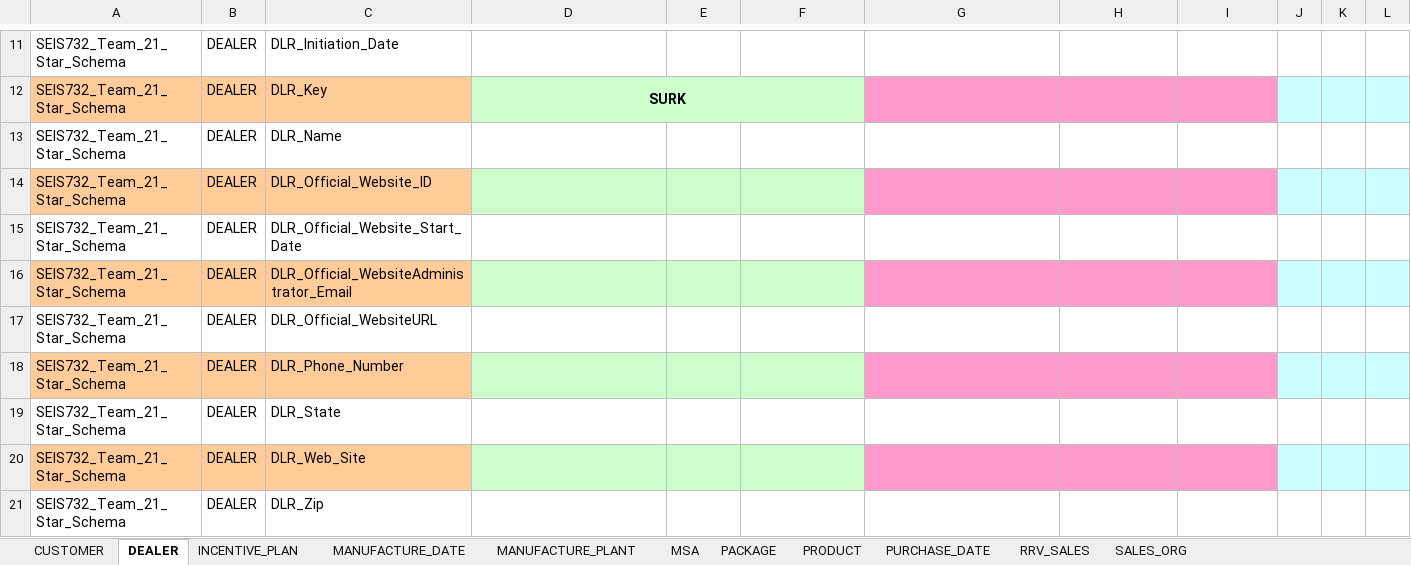
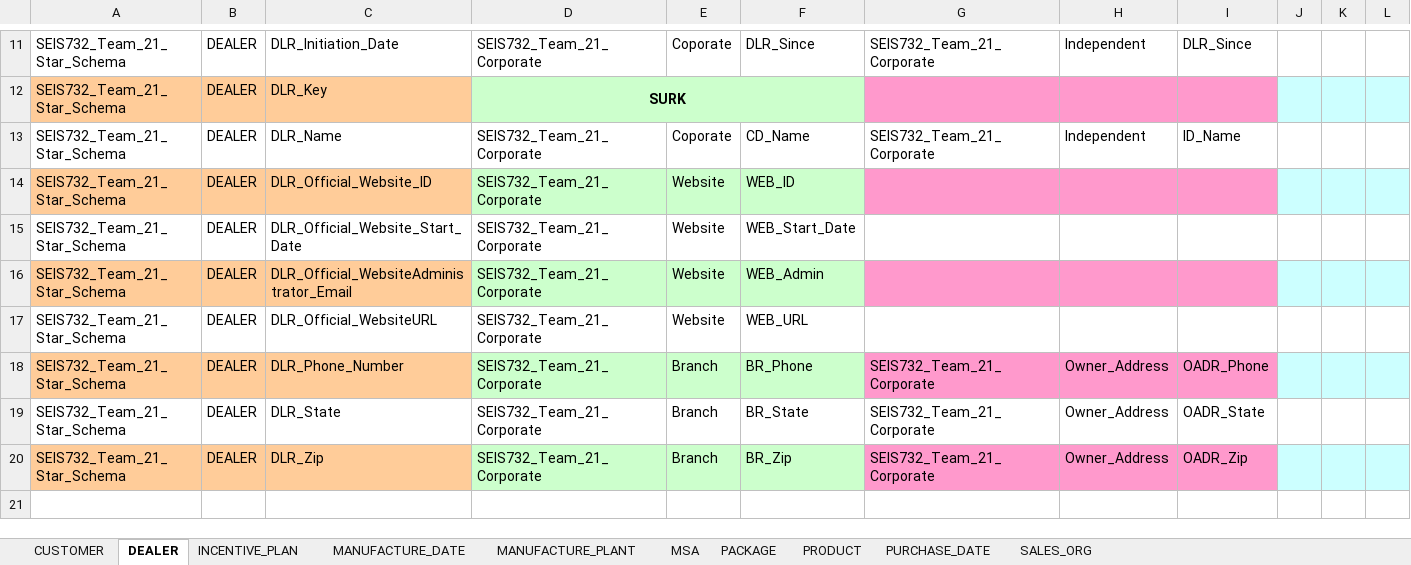
Before and after one commit to badernmb/SEIS-732-Data-Warehousing, an Excel workbook: Team_21_M3_FINAL_Deliverable/T21_M3_D2_Dimension_Mapping_files/T21_M3_D2_Dimension_Mapping_files/T21_M3_D2_Dimension_Mapping_metadata.xlsx, sheet DEALER, drawn as a sheet; only a part is shown, gaps mark what is left out; values as stored, in another font and other column widths than the file's, no borders; removed rows and columns are numbered as before the commit, all else as after; the diff covers the shown part only; the diff names each change by its address in the sheet, - before the commit and + after, or states it on an @@ line.

```diff
--- a/Team_21_M3_FINAL_Deliverable/T21_M3_D2_Dimension_Mapping_files/T21_M3_D2_Dimension_Mapping_files/T21_M3_D2_Dimension_Mapping_metadata.xlsx (sheet DEALER)
+++ b/Team_21_M3_FINAL_Deliverable/T21_M3_D2_Dimension_Mapping_files/T21_M3_D2_Dimension_Mapping_files/T21_M3_D2_Dimension_Mapping_metadata.xlsx (sheet DEALER)
-sheet tab: RRV_SALES
-D11: (empty)
+D11: SEIS732_Team_21_Corporate
-E11: (empty)
+E11: Coporate
-F11: (empty)
+F11: DLR_Since
-G11: (empty)
+G11: SEIS732_Team_21_Corporate
-H11: (empty)
+H11: Independent
-I11: (empty)
+I11: DLR_Since
-D13:D19: (empty)
+D13:D19: SEIS732_Team_21_Corporate
-E13: (empty)
+E13: Coporate
-F13: (empty)
+F13: CD_Name
-G13: (empty)
+G13: SEIS732_Team_21_Corporate
-H13: (empty)
+H13: Independent
-I13: (empty)
+I13: ID_Name
-E14:E17: (empty)
+E14:E17: Website
-F14: (empty)
+F14: WEB_ID
-F15: (empty)
+F15: WEB_Start_Date
-F16: (empty)
+F16: WEB_Admin
-F17: (empty)
+F17: WEB_URL
-E18:E19: (empty)
+E18:E19: Branch
-F18: (empty)
+F18: BR_Phone
-G18:G19: (empty)
+G18:G19: SEIS732_Team_21_Corporate
-H18:H19: (empty)
+H18:H19: Owner_Address
-I18: (empty)
+I18: OADR_Phone
-F19: (empty)
+F19: BR_State
-I19: (empty)
+I19: OADR_State
-row 20: SEIS732_Team_21_Star_Schema | DEALER | DLR_Web_Site
-A20:C20 fill: none
+A20:C20 fill: #FFCC99
-D20: (empty)
+D20: SEIS732_Team_21_Corporate
-D20:F20 fill: none
+D20:F20 fill: #CCFFCC
-E20: (empty)
+E20: Branch
-F20: (empty)
+F20: BR_Zip
-G20: (empty)
+G20: SEIS732_Team_21_Corporate
-G20:I20 fill: none
+G20:I20 fill: #FF99CC
-H20: (empty)
+H20: Owner_Address
-I20: (empty)
+I20: OADR_Zip
-J20:L20 fill: none
+J20:L20 fill: #CCFFFF
```
Also changed, not shown: 45 edited cells elsewhere in this sheet, sheet SALES_ORG, sheet PACKAGE, sheet MANUFACTURE_PLANT, sheet PRODUCT.
